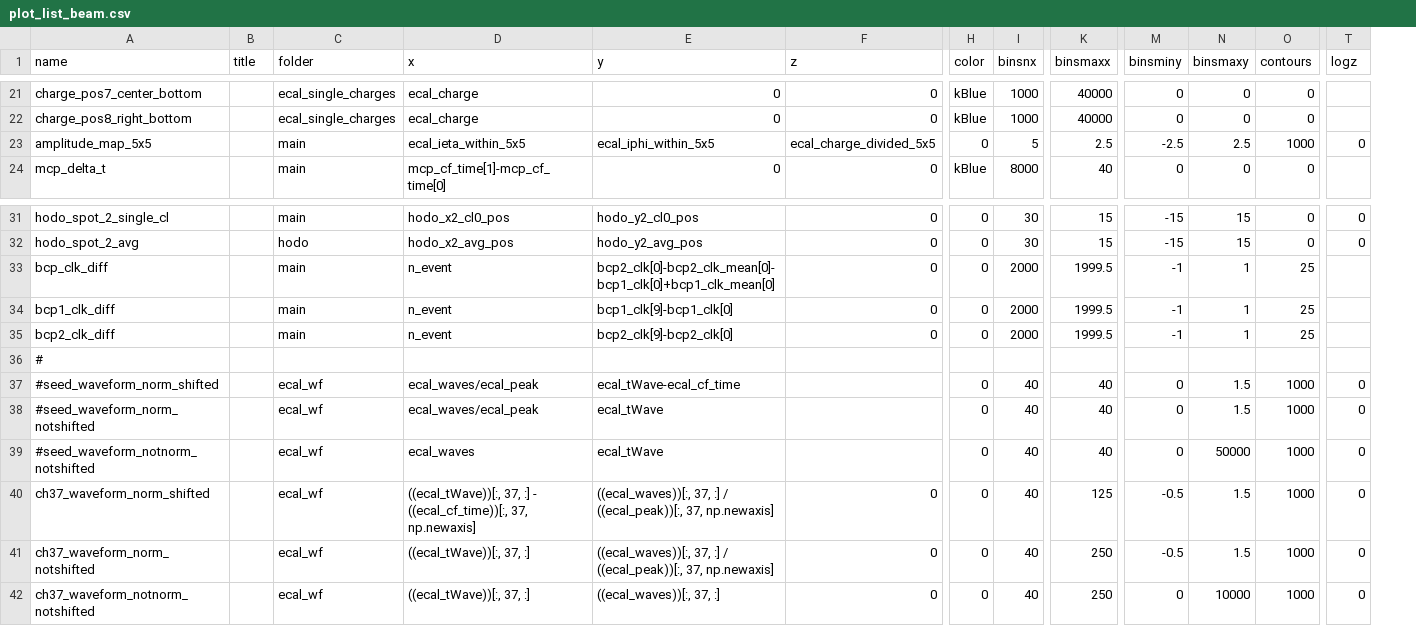
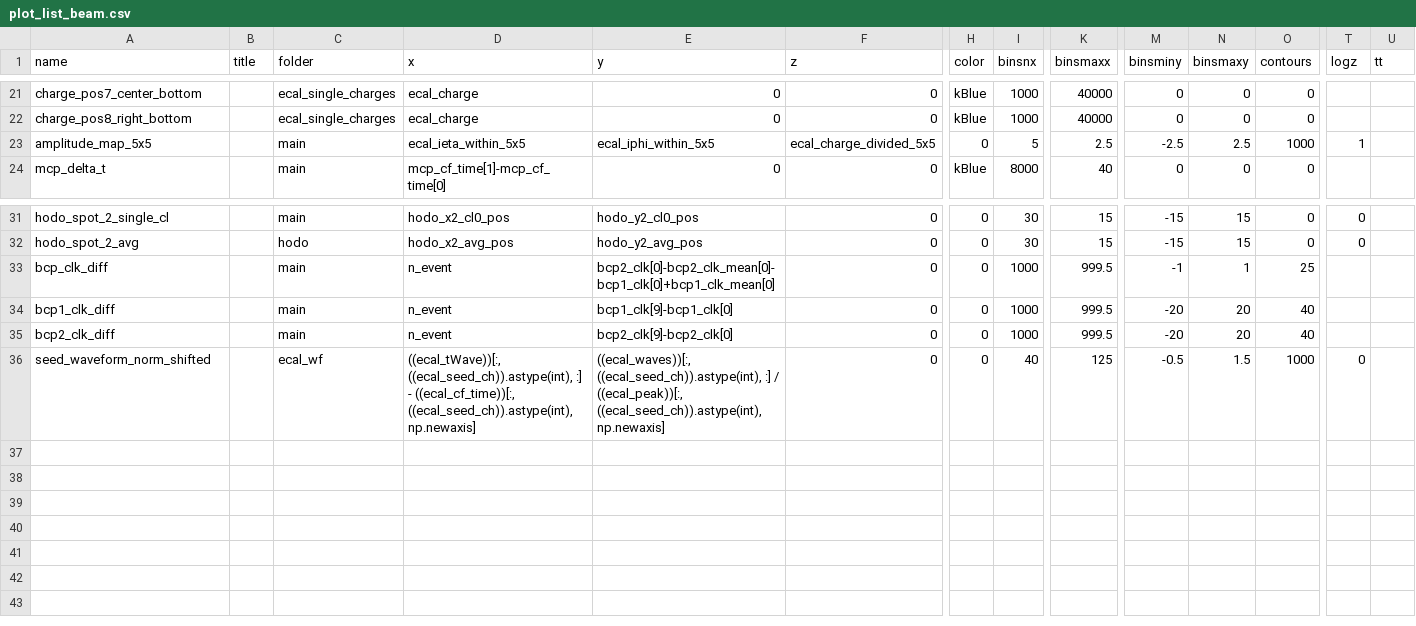
Before and after one commit to faiella1920289-create/ECAL_TB2025, a CSV file: plotlists/plot_list_beam.csv, drawn as a sheet; only a part is shown, gaps mark what is left out; removed rows and columns are numbered as before the commit, all else as after; rows hold the shown columns only; the diff covers the shown part only; the diff names each change by its address in the sheet, - before the commit and + after, or states it on an @@ line.

```diff
--- a/plotlists/plot_list_beam.csv
+++ b/plotlists/plot_list_beam.csv
+column U (tt), empty
-T23 (logz): 0
+T23 (logz): 1
-I33:I35 (binsnx): 2000
+I33:I35 (binsnx): 1000
-K33:K35 (binsmaxx): 1999.5
+K33:K35 (binsmaxx): 999.5
-M34:M35 (binsminy): -1
+M34:M35 (binsminy): -20
-N34:N35 (binsmaxy): 1
+N34:N35 (binsmaxy): 20
-O34:O35 (contours): 25
+O34:O35 (contours): 40
-row 36: #
-row 37: #seed_waveform_norm_shifted |  | ecal_wf | ecal_waves/ecal_peak | ecal_tWave-ecal_cf_time |  | 0 | 40 | 40 | 0 | 1.5 | 1000 | 0
-row 38: #seed_waveform_norm_notshifted |  | ecal_wf | ecal_waves/ecal_peak | ecal_tWave |  | 0 | 40 | 40 | 0 | 1.5 | 1000 | 0
-row 39: #seed_waveform_notnorm_notshifted |  | ecal_wf | ecal_waves | ecal_tWave |  | 0 | 40 | 40 | 0 | 50000 | 1000 | 0
-A36 (name): ch37_waveform_norm_shifted
+A36 (name): seed_waveform_norm_shifted
-D36 (x): ((ecal_tWave))[:, 37, :] - ((ecal_cf_time))[:, 37, np.newaxis]
+D36 (x): ((ecal_tWave))[:, ((ecal_seed_ch)).astype(int), :] - ((ecal_cf_time))[:, ((ecal_seed_ch)).astype(int), np.newaxis]
-E36 (y): ((ecal_waves))[:, 37, :] / ((ecal_peak))[:, 37, np.newaxis]
+E36 (y): ((ecal_waves))[:, ((ecal_seed_ch)).astype(int), :] / ((ecal_peak))[:, ((ecal_seed_ch)).astype(int), np.newaxis]
-row 41: ch37_waveform_norm_notshifted |  | ecal_wf | ((ecal_tWave))[:, 37, :] | ((ecal_waves))[:, 37, :] / ((ecal_peak))[:, 37, np.newaxis] | 0 | 0 | 40 | 250 | -0.5 | 1.5 | 1000 | 0
-row 42: ch37_waveform_notnorm_notshifted |  | ecal_wf | ((ecal_tWave))[:, 37, :] | ((ecal_waves))[:, 37, :] | 0 | 0 | 40 | 250 | 0 | 10000 | 1000 | 0
```
Also changed, not shown: 38 edited cells elsewhere in this file, plotlists/plot_list_laser.csv, 9 other files.
